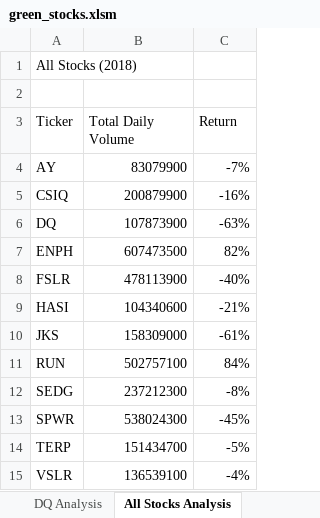
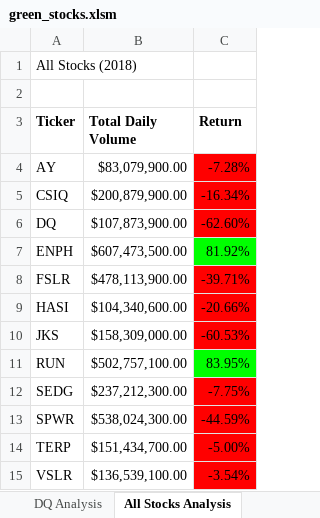
Before and after one commit to adrianm240/stock-analysis, an Excel workbook: green_stocks.xlsm, sheet All Stocks Analysis, drawn as a sheet; values as stored, in another font and other column widths than the file's, no borders; the diff names each change by its address in the sheet, - before the commit and + after, or states it on an @@ line.

Commit message:
Add files via upload

```diff
--- a/green_stocks.xlsm (sheet All Stocks Analysis)
+++ b/green_stocks.xlsm (sheet All Stocks Analysis)
-A3:C3 bold: off
+A3:C3 bold: on
-B4 (Total Daily Volume): 83079900
+B4 (Total Daily Volume): $83,079,900.00
-C4 (Return): -7%
+C4 (Return): -7.28%
-C4:C6 fill: none
+C4:C6 fill: #FF0000
-B5 (Total Daily Volume): 200879900
+B5 (Total Daily Volume): $200,879,900.00
-C5 (Return): -16%
+C5 (Return): -16.34%
-B6 (Total Daily Volume): 107873900
+B6 (Total Daily Volume): $107,873,900.00
-C6 (Return): -63%
+C6 (Return): -62.60%
-B7 (Total Daily Volume): 607473500
+B7 (Total Daily Volume): $607,473,500.00
-C7 (Return): 82%
+C7 (Return): 81.92%
-C7 fill: none
+C7 fill: #00FF00
-B8 (Total Daily Volume): 478113900
+B8 (Total Daily Volume): $478,113,900.00
-C8 (Return): -40%
+C8 (Return): -39.71%
-C8:C10 fill: none
+C8:C10 fill: #FF0000
-B9 (Total Daily Volume): 104340600
+B9 (Total Daily Volume): $104,340,600.00
-C9 (Return): -21%
+C9 (Return): -20.66%
-B10 (Total Daily Volume): 158309000
+B10 (Total Daily Volume): $158,309,000.00
-C10 (Return): -61%
+C10 (Return): -60.53%
-B11 (Total Daily Volume): 502757100
+B11 (Total Daily Volume): $502,757,100.00
-C11 (Return): 84%
+C11 (Return): 83.95%
-C11 fill: none
+C11 fill: #00FF00
-B12 (Total Daily Volume): 237212300
+B12 (Total Daily Volume): $237,212,300.00
-C12 (Return): -8%
+C12 (Return): -7.75%
-C12:C15 fill: none
+C12:C15 fill: #FF0000
-B13 (Total Daily Volume): 538024300
+B13 (Total Daily Volume): $538,024,300.00
-C13 (Return): -45%
+C13 (Return): -44.59%
-B14 (Total Daily Volume): 151434700
+B14 (Total Daily Volume): $151,434,700.00
-C14 (Return): -5%
+C14 (Return): -5.00%
-B15 (Total Daily Volume): 136539100
+B15 (Total Daily Volume): $136,539,100.00
-C15 (Return): -4%
+C15 (Return): -3.54%
```
